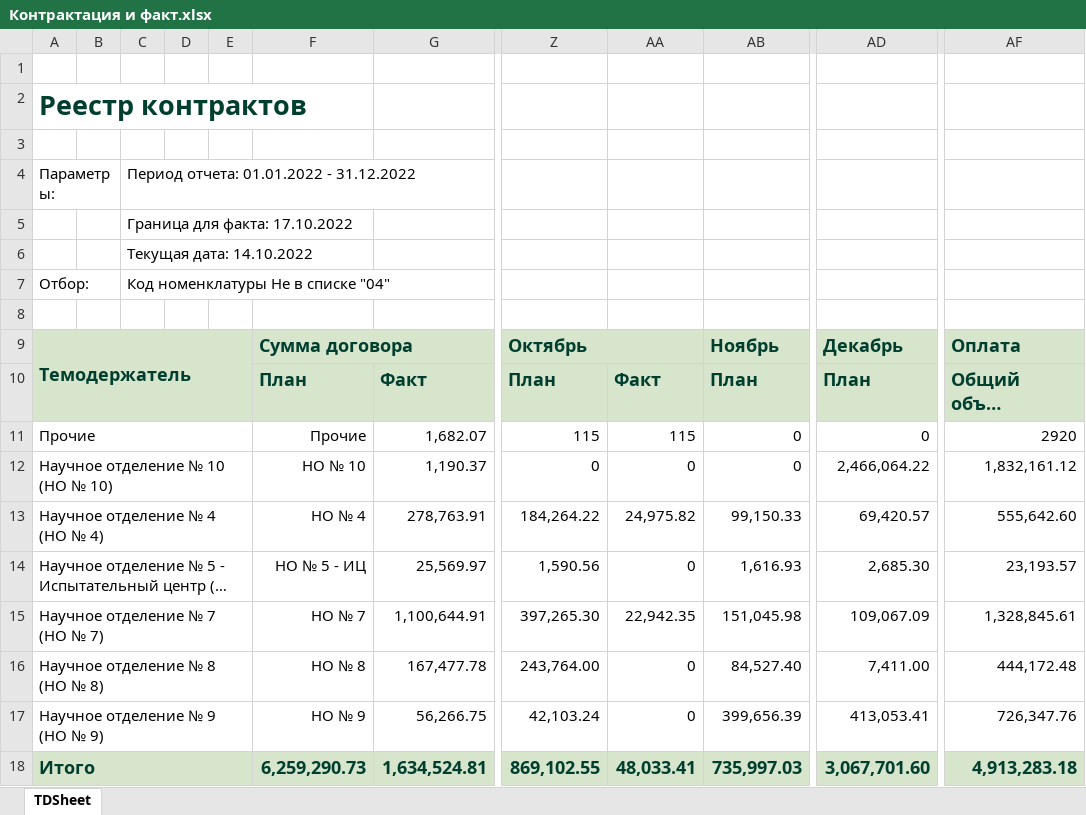
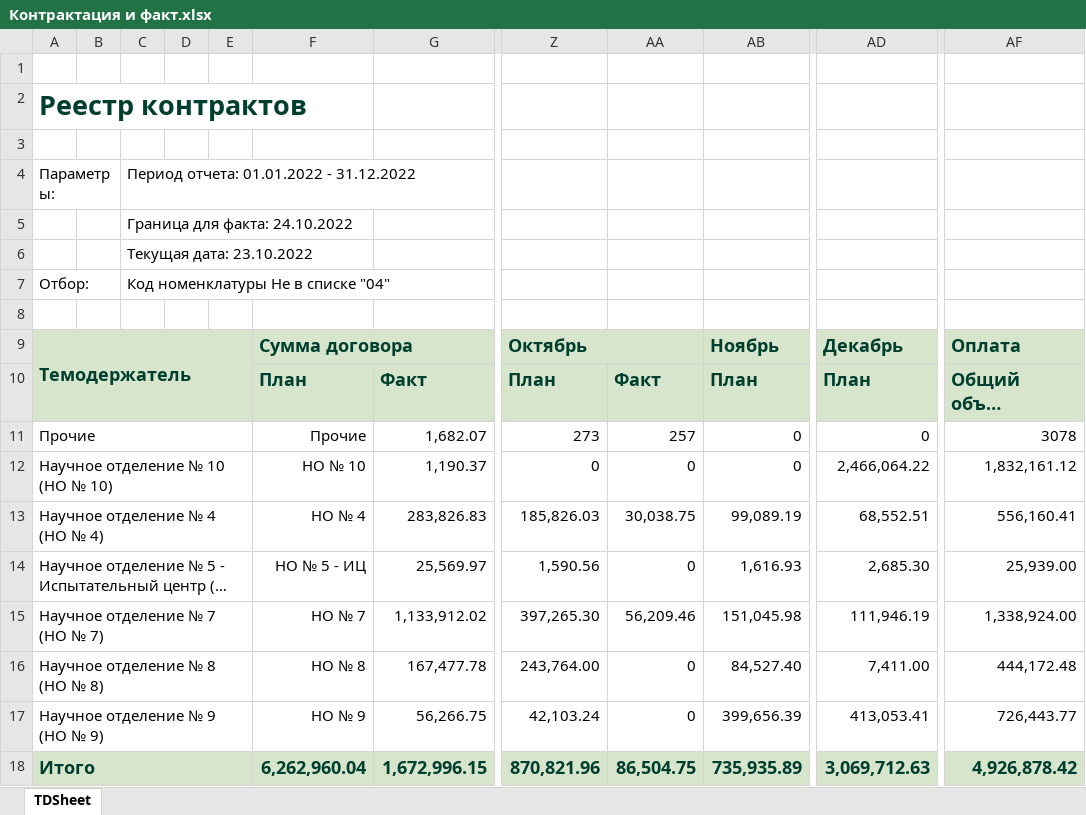
Before and after one commit to asrahmanov/PulsarDataAggregation, an Excel workbook: storage/app/contractAndFact/36/2022/Контрактация и факт.xlsx, sheet TDSheet, drawn as a sheet; only a part is shown, gaps mark what is left out; long unchanged cells end in …; values as stored, in another font and other column widths than the file's, no borders; the diff names each change by its address in the sheet, - before the commit and + after, or states it on an @@ line.

```diff
--- a/storage/app/contractAndFact/36/2022/Контрактация и факт.xlsx (sheet TDSheet)
+++ b/storage/app/contractAndFact/36/2022/Контрактация и факт.xlsx (sheet TDSheet)
-C5: Граница для факта: 17.10.2022
+C5: Граница для факта: 24.10.2022
-C6: Текущая дата: 14.10.2022
+C6: Текущая дата: 23.10.2022
-Z11: 115
+Z11: 273
-AA11: 115
+AA11: 257
-AF11: 2920
+AF11: 3078
-G13: 278,763.91
+G13: 283,826.83
-Z13: 184,264.22
+Z13: 185,826.03
-AA13: 24,975.82
+AA13: 30,038.75
-AB13: 99,150.33
+AB13: 99,089.19
-AD13: 69,420.57
+AD13: 68,552.51
-AF13: 555,642.60
+AF13: 556,160.41
-AF14: 23,193.57
+AF14: 25,939.00
-G15: 1,100,644.91
+G15: 1,133,912.02
-AA15: 22,942.35
+AA15: 56,209.46
-AD15: 109,067.09
+AD15: 111,946.19
-AF15: 1,328,845.61
+AF15: 1,338,924.00
-AF17: 726,347.76
+AF17: 726,443.77
-F18: 6,259,290.73
+F18: 6,262,960.04
-G18: 1,634,524.81
+G18: 1,672,996.15
-Z18: 869,102.55
+Z18: 870,821.96
-AA18: 48,033.41
+AA18: 86,504.75
-AB18: 735,997.03
+AB18: 735,935.89
-AD18: 3,067,701.60
+AD18: 3,069,712.63
-AF18: 4,913,283.18
+AF18: 4,926,878.42
```
Also changed, not shown: storage/app/contractAndFact/17/2022/Контрактация и факт.xlsx, storage/app/exp/17/2022/Форма по ожидаемой выручке.xlsx, 8 other files.
